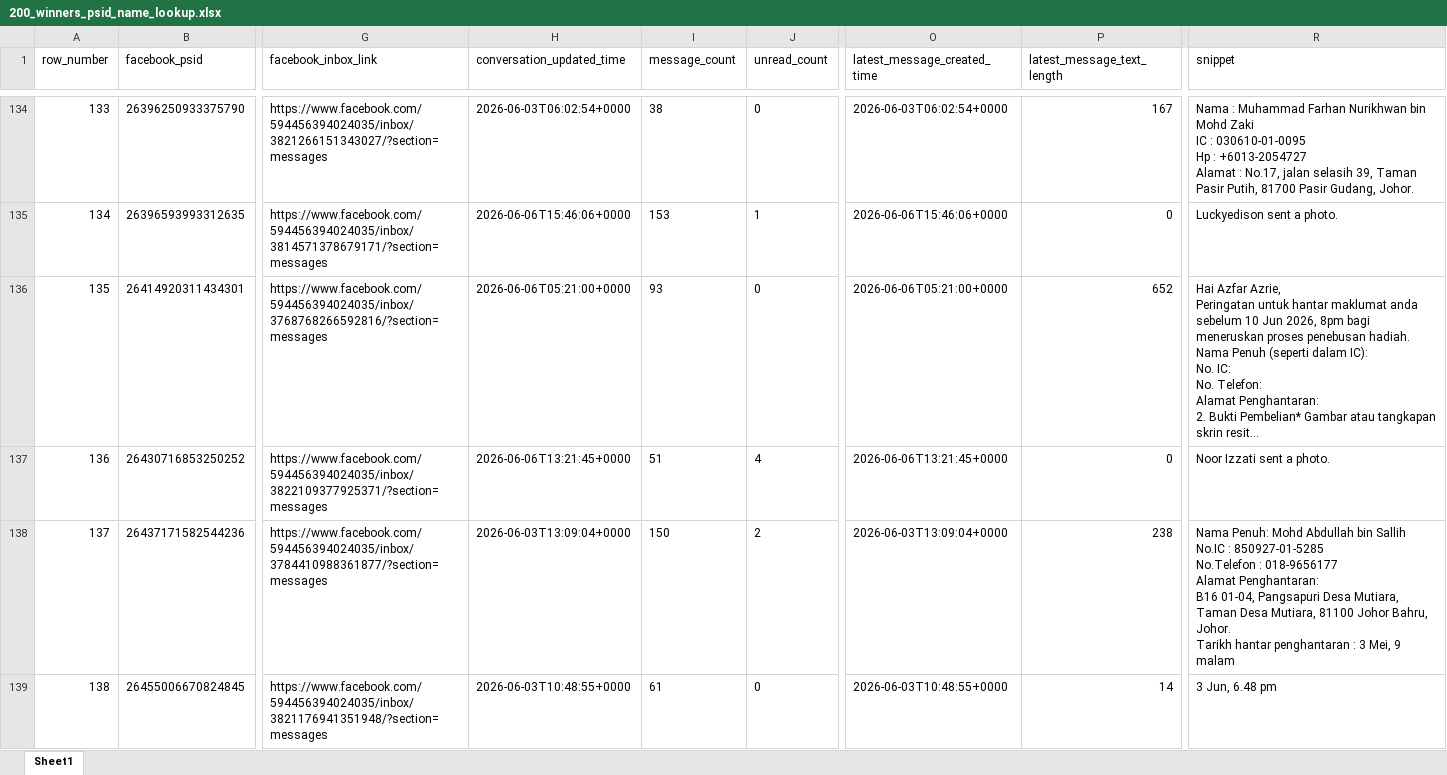
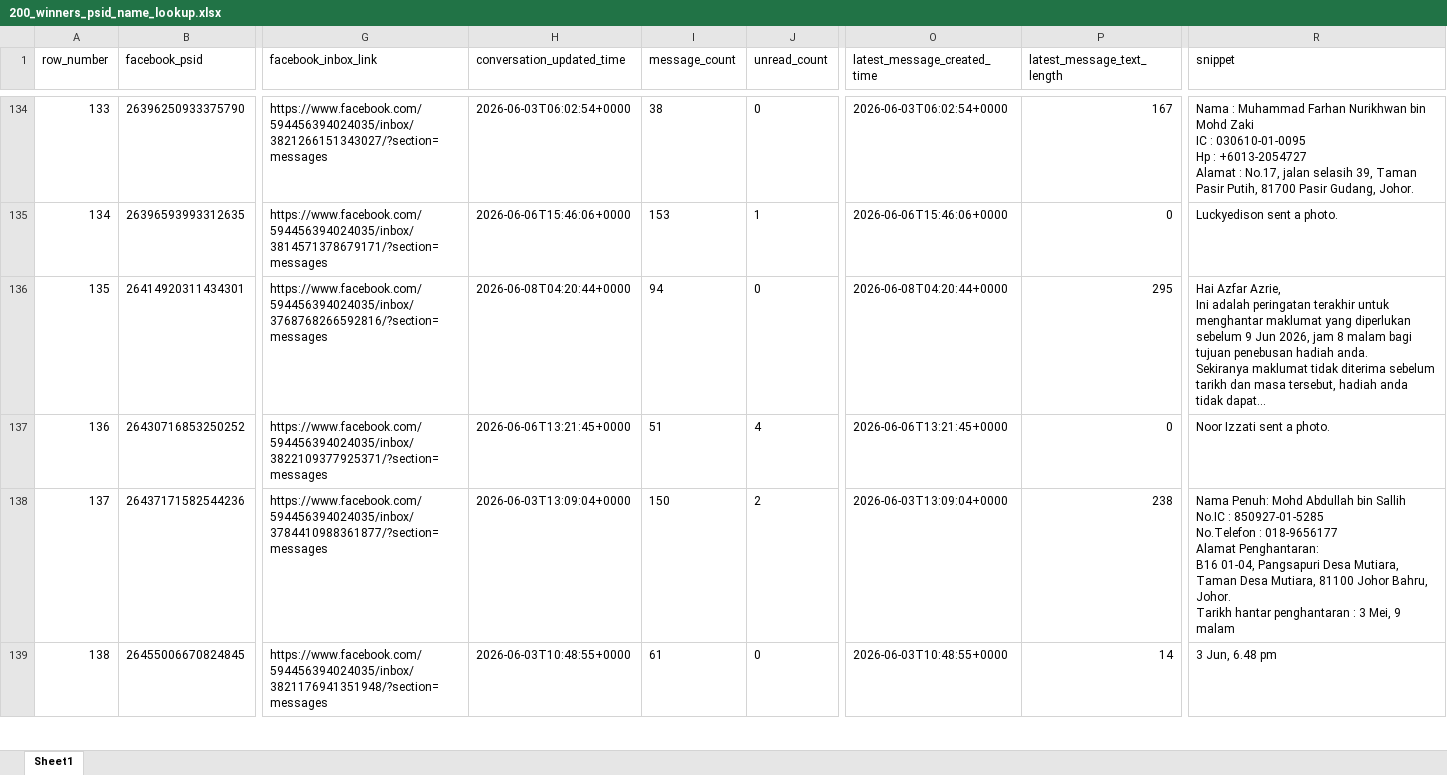
Before and after one commit to amrixahmad/tropicana-contest-analysis, an Excel workbook: outputs/200_winners_psid_name_lookup.xlsx, sheet Sheet1, drawn as a sheet; only a part is shown, gaps mark what is left out; values as stored, in another font and other column widths than the file's, no borders; ↵ is a line break in a cell; the diff covers the shown part only; the diff names each change by its address in the sheet, - before the commit and + after, or states it on an @@ line.

```diff
--- a/outputs/200_winners_psid_name_lookup.xlsx (sheet Sheet1)
+++ b/outputs/200_winners_psid_name_lookup.xlsx (sheet Sheet1)
-H136 (conversation_updated_time): 2026-06-06T05:21:00+0000
+H136 (conversation_updated_time): 2026-06-08T04:20:44+0000
-I136 (message_count): 93
+I136 (message_count): 94
-O136 (latest_message_created_time): 2026-06-06T05:21:00+0000
+O136 (latest_message_created_time): 2026-06-08T04:20:44+0000
-P136 (latest_message_text_length): 652
+P136 (latest_message_text_length): 295
-R136 (snippet): …Azfar Azrie, ↵ Peringatan untuk hantar maklumat anda sebelum 10 Jun 2026, 8pm bagi meneruskan proses penebusan hadiah. ↵ Nama Penuh (seperti dalam IC): ↵ No. IC: ↵ No. Telefon: ↵ Alamat Penghantaran: ↵ 2. Bukti Pembelian* Gambar atau tangkapan skrin resit...
+R136 (snippet): …Azfar Azrie, ↵ Ini adalah peringatan terakhir untuk menghantar maklumat yang diperlukan sebelum 9 Jun 2026, jam 8 malam bagi tujuan penebusan hadiah anda. ↵ Sekiranya maklumat tidak diterima sebelum tarikh dan masa tersebut, hadiah anda tidak dapat...
```
Also changed, not shown: 355 edited cells elsewhere in this sheet, outputs/final_consolation_200_with_journal_replacements_manychat_enriched.xlsx, outputs/second_outreach_non_replies.xlsx, 2 other files.
